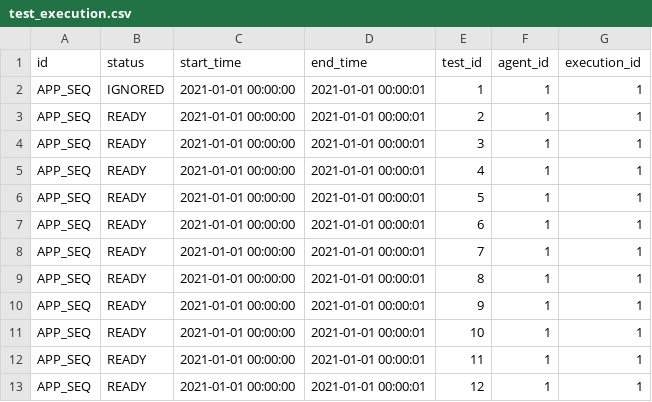
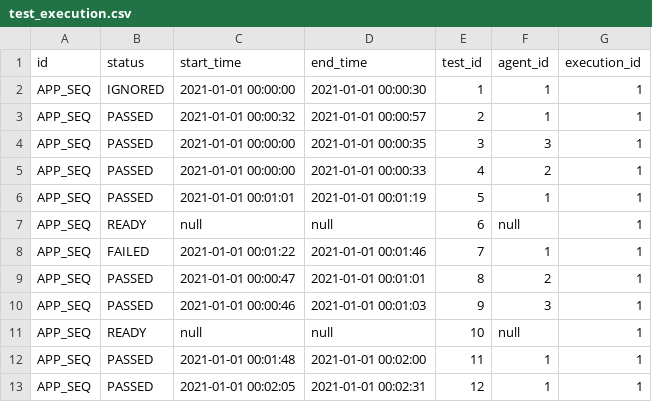
Before and after one commit to saveourtool/save-cloud, a CSV file: db/changelog/v-1/sqlRequests/test_execution.csv, drawn as a sheet; only a part is shown; the diff covers the shown part only.

```diff
--- a/db/changelog/v-1/sqlRequests/test_execution.csv
+++ b/db/changelog/v-1/sqlRequests/test_execution.csv
@@ -1,13 +1,13 @@
 id;status;start_time;end_time;test_id;agent_id;execution_id
-"APP_SEQ";"IGNORED";"2021-01-01 00:00:00";"2021-01-01 00:00:01";"1";1;1
-"APP_SEQ";"READY";"2021-01-01 00:00:00";"2021-01-01 00:00:01";"2";1;1
-"APP_SEQ";"READY";"2021-01-01 00:00:00";"2021-01-01 00:00:01";"3";1;1
-"APP_SEQ";"READY";"2021-01-01 00:00:00";"2021-01-01 00:00:01";"4";1;1
-"APP_SEQ";"READY";"2021-01-01 00:00:00";"2021-01-01 00:00:01";"5";1;1
-"APP_SEQ";"READY";"2021-01-01 00:00:00";"2021-01-01 00:00:01";"6";1;1
-"APP_SEQ";"READY";"2021-01-01 00:00:00";"2021-01-01 00:00:01";"7";1;1
-"APP_SEQ";"READY";"2021-01-01 00:00:00";"2021-01-01 00:00:01";"8";1;1
-"APP_SEQ";"READY";"2021-01-01 00:00:00";"2021-01-01 00:00:01";"9";1;1
-"APP_SEQ";"READY";"2021-01-01 00:00:00";"2021-01-01 00:00:01";"10";1;1
-"APP_SEQ";"READY";"2021-01-01 00:00:00";"2021-01-01 00:00:01";"11";1;1
-"APP_SEQ";"READY";"2021-01-01 00:00:00";"2021-01-01 00:00:01";"12";1;1
+"APP_SEQ";"IGNORED";"2021-01-01 00:00:00";"2021-01-01 00:00:30";"1";1;1
+"APP_SEQ";"PASSED";"2021-01-01 00:00:32";"2021-01-01 00:00:57";"2";1;1
+"APP_SEQ";"PASSED";"2021-01-01 00:00:00";"2021-01-01 00:00:35";"3";3;1
+"APP_SEQ";"PASSED";"2021-01-01 00:00:00";"2021-01-01 00:00:33";"4";2;1
+"APP_SEQ";"PASSED";"2021-01-01 00:01:01";"2021-01-01 00:01:19";"5";1;1
+"APP_SEQ";"READY";null;null;"6";null;1
+"APP_SEQ";"FAILED";"2021-01-01 00:01:22";"2021-01-01 00:01:46";"7";1;1
+"APP_SEQ";"PASSED";"2021-01-01 00:00:47";"2021-01-01 00:01:01";"8";2;1
+"APP_SEQ";"PASSED";"2021-01-01 00:00:46";"2021-01-01 00:01:03";"9";3;1
+"APP_SEQ";"READY";null;null;"10";null;1
+"APP_SEQ";"PASSED";"2021-01-01 00:01:48";"2021-01-01 00:02:00";"11";1;1
+"APP_SEQ";"PASSED";"2021-01-01 00:02:05";"2021-01-01 00:02:31";"12";1;1
```
Also changed, not shown: 38 edited cells elsewhere in this file, db/changelog/v-1/sqlRequests/test.csv, 15 other files.
